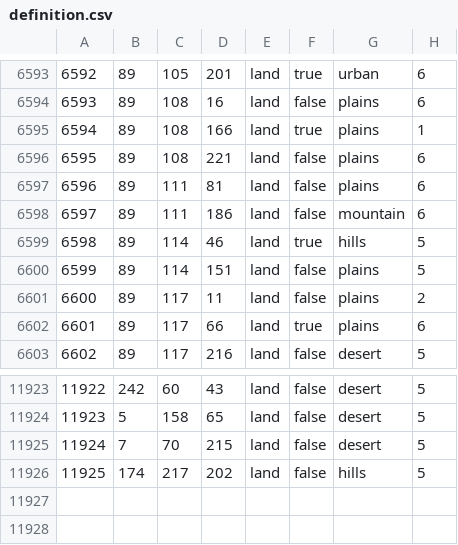
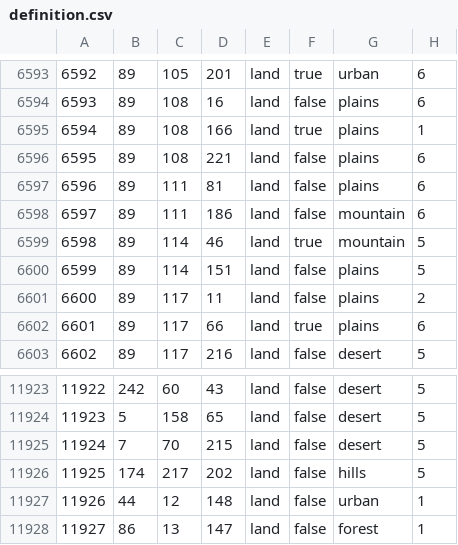
Before and after one commit to Lennardhoi/LW, a CSV file: map/definition.csv, drawn as a sheet; only a part is shown, gaps mark what is left out.

Commit message:
update
-moved industry from infront of stalin line  into kiev and minsk area
-increased submarine torpedo attack
-changed gomel state and splitted one forest tile
-added kherson city tile
-gbp +5% max planning +3 entrenchment

```diff
--- a/map/definition.csv
+++ b/map/definition.csv
@@ -6598,3 +6598,3 @@
 6597;89;111;186;land;false;mountain;6
-6598;89;114;46;land;true;hills;5
+6598;89;114;46;land;true;mountain;5
 6599;89;114;151;land;false;plains;5
@@ -11926 +11926,3 @@
 11925;174;217;202;land;false;hills;5
+11926;44;12;148;land;false;urban;1
+11927;86;13;147;land;false;forest;1
```
Also changed, not shown: 27 other files.
